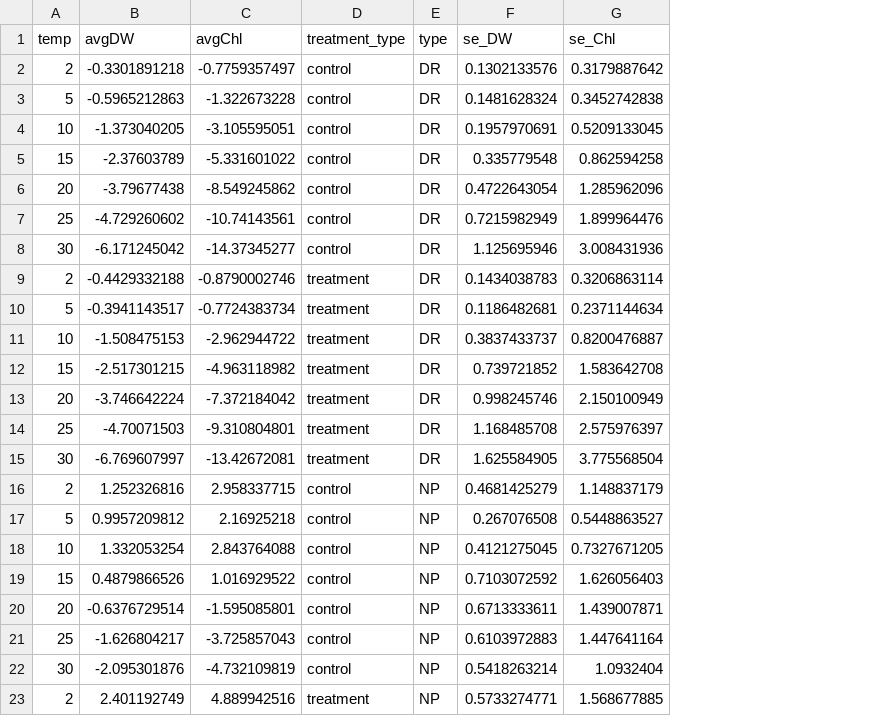
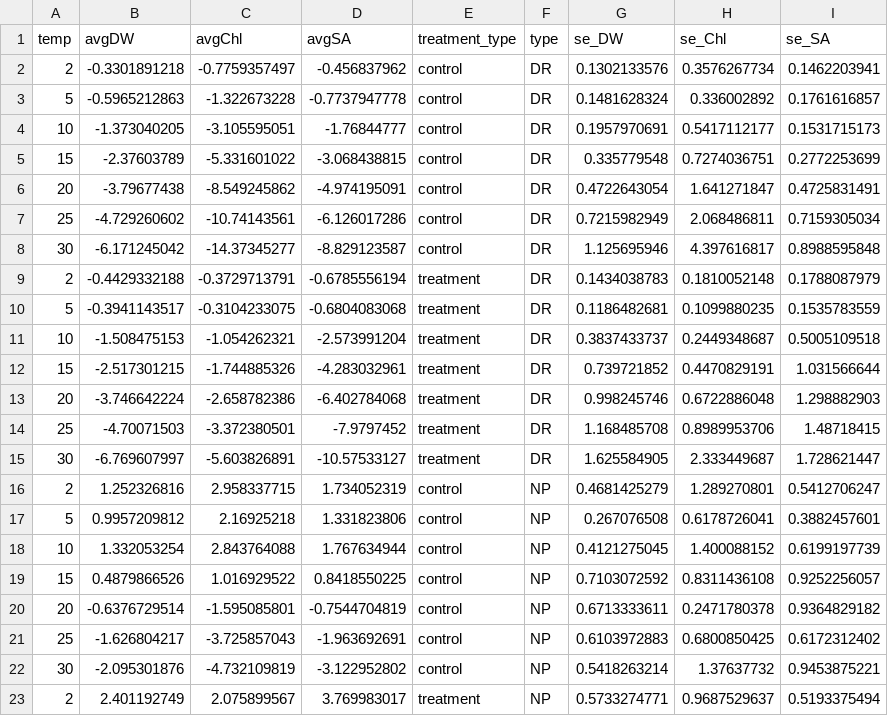
Before and after one commit to emmagemal/BryumAcclimation, a CSV file: Data/np_dr_averages.csv, drawn as a sheet; only a part is shown; addresses are those after the commit; the diff covers the shown part only; the diff names each change by its address in the sheet, - before the commit and + after, or states it on an @@ line.

```diff
--- a/Data/np_dr_averages.csv
+++ b/Data/np_dr_averages.csv
+column D (avgSA), rows 2-23: -0.456837962 | -0.7737947778 | -1.76844777 | -3.068438815 | -4.974195091 | -6.126017286 | -8.829123587 | -0.6785556194 | -0.6804083068 | -2.573991204 | -4.283032961 | -6.402784068 | -7.9797452 | -10.57533127 | 1.734052319 | 1.331823806 | 1.767634944 | 0.8418550225 | -0.7544704819 | -1.963692691 | -3.122952802 | 3.769983017
+column I (se_SA), rows 2-23: 0.1462203941 | 0.1761616857 | 0.1531715173 | 0.2772253699 | 0.4725831491 | 0.7159305034 | 0.8988595848 | 0.1788087979 | 0.1535783559 | 0.5005109518 | 1.031566644 | 1.298882903 | 1.48718415 | 1.728621447 | 0.5412706247 | 0.3882457601 | 0.6199197739 | 0.9252256057 | 0.9364829182 | 0.6172312402 | 0.9453875221 | 0.5193375494
-H2 (se_Chl): 0.3179887642
+H2 (se_Chl): 0.3576267734
-H3 (se_Chl): 0.3452742838
+H3 (se_Chl): 0.336002892
-H4 (se_Chl): 0.5209133045
+H4 (se_Chl): 0.5417112177
-H5 (se_Chl): 0.862594258
+H5 (se_Chl): 0.7274036751
-H6 (se_Chl): 1.285962096
+H6 (se_Chl): 1.641271847
-H7 (se_Chl): 1.899964476
+H7 (se_Chl): 2.068486811
-H8 (se_Chl): 3.008431936
+H8 (se_Chl): 4.397616817
-C9 (avgChl): -0.8790002746
+C9 (avgChl): -0.3729713791
-H9 (se_Chl): 0.3206863114
+H9 (se_Chl): 0.1810052148
-C10 (avgChl): -0.7724383734
+C10 (avgChl): -0.3104233075
-H10 (se_Chl): 0.2371144634
+H10 (se_Chl): 0.1099880235
-C11 (avgChl): -2.962944722
+C11 (avgChl): -1.054262321
-H11 (se_Chl): 0.8200476887
+H11 (se_Chl): 0.2449348687
-C12 (avgChl): -4.963118982
+C12 (avgChl): -1.744885326
-H12 (se_Chl): 1.583642708
+H12 (se_Chl): 0.4470829191
-C13 (avgChl): -7.372184042
+C13 (avgChl): -2.658782386
-H13 (se_Chl): 2.150100949
+H13 (se_Chl): 0.6722886048
-C14 (avgChl): -9.310804801
+C14 (avgChl): -3.372380501
-H14 (se_Chl): 2.575976397
+H14 (se_Chl): 0.8989953706
-C15 (avgChl): -13.42672081
+C15 (avgChl): -5.603826891
-H15 (se_Chl): 3.775568504
+H15 (se_Chl): 2.333449687
-H16 (se_Chl): 1.148837179
+H16 (se_Chl): 1.289270801
-H17 (se_Chl): 0.5448863527
+H17 (se_Chl): 0.6178726041
-H18 (se_Chl): 0.7327671205
+H18 (se_Chl): 1.400088152
-H19 (se_Chl): 1.626056403
+H19 (se_Chl): 0.8311436108
-H20 (se_Chl): 1.439007871
+H20 (se_Chl): 0.2471780378
-H21 (se_Chl): 1.447641164
+H21 (se_Chl): 0.6800850425
-H22 (se_Chl): 1.0932404
+H22 (se_Chl): 1.37637732
-C23 (avgChl): 4.889942516
+C23 (avgChl): 2.075899567
-H23 (se_Chl): 1.568677885
+H23 (se_Chl): 0.9687529637
```
Also changed, not shown: 12 edited cells elsewhere in this file, Data/raw_np_dr_data.csv, 2 other files.
